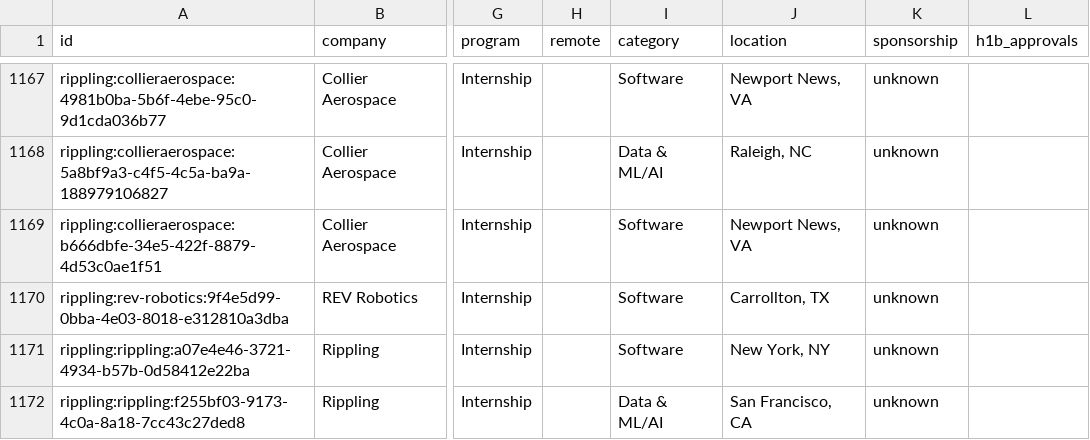
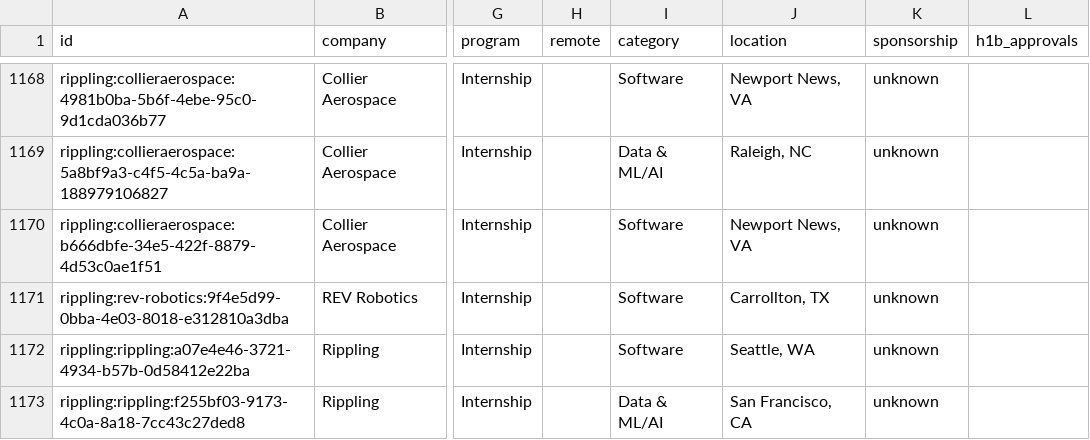
Before and after one commit to zshah101/Automated-List-Of-Summer-2027-and-Fall-2026-Tech-Internships, a CSV file: data/internships.csv, drawn as a sheet; only a part is shown, gaps mark what is left out; addresses are those after the commit; the diff covers the shown part only; the diff names each change by its address in the sheet, - before the commit and + after, or states it on an @@ line.

```diff
--- a/data/internships.csv
+++ b/data/internships.csv
-J1172 (location): New York, NY
+J1172 (location): Seattle, WA
```
Also changed, not shown: 4 added rows, 3 removed rows, 21 moved rows and 10 edited cells elsewhere in this file, docs/internships.csv, 15 other files.
